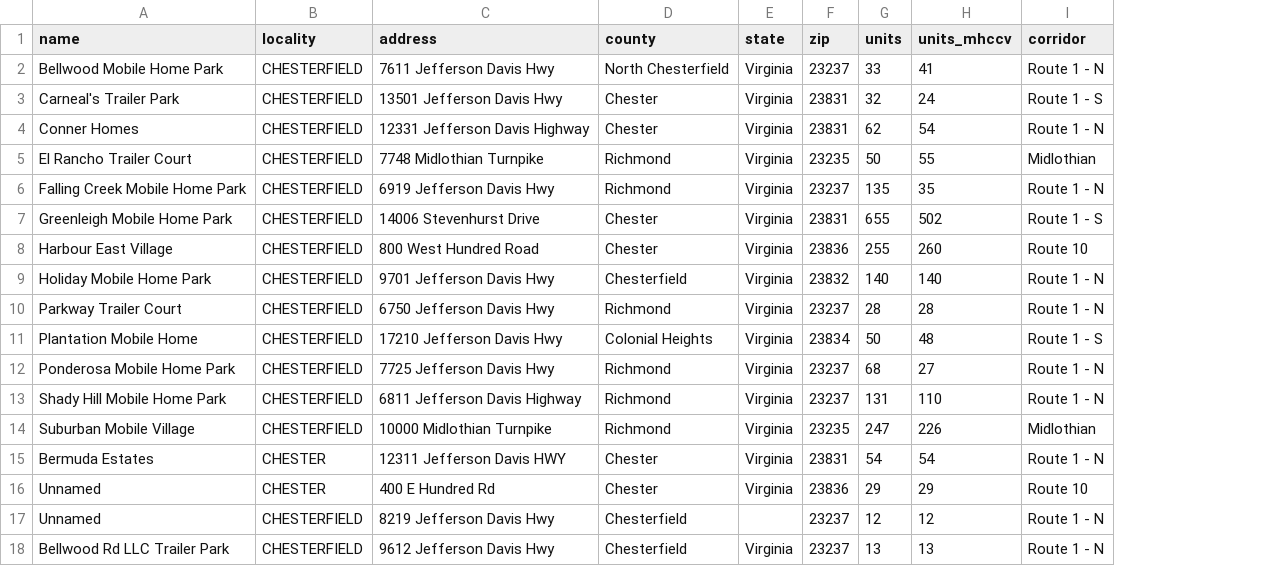
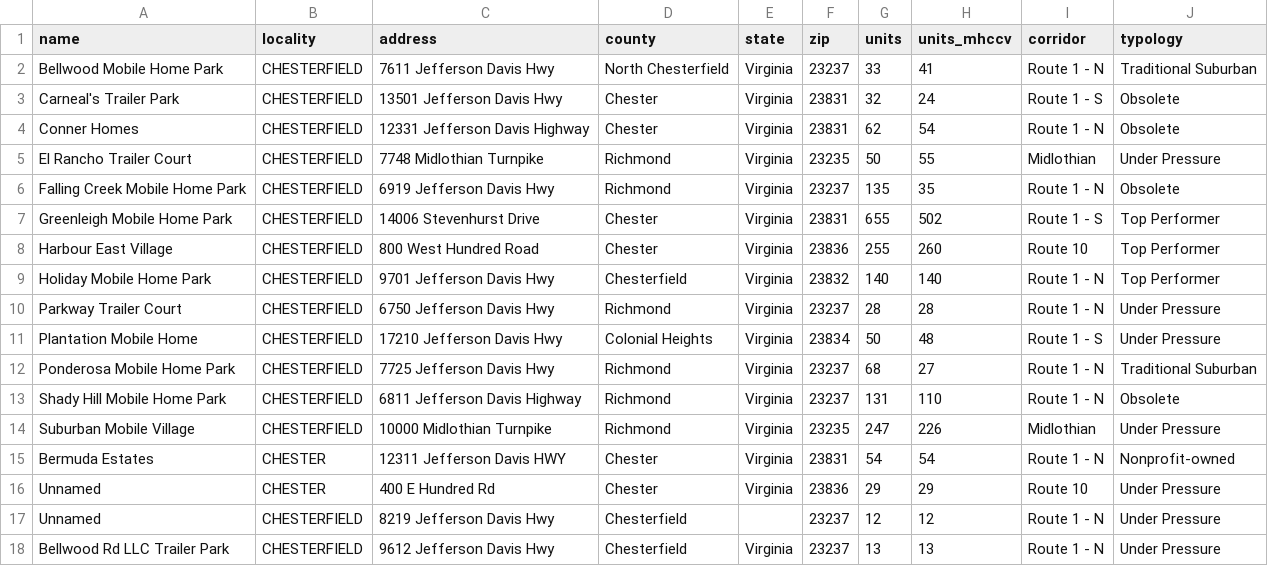
Before and after one commit to hdadvisors/chesterfield-market-analysis, a CSV file: data/mhccv_chesterfield.csv, drawn as a sheet; the diff names each change by its address in the sheet, - before the commit and + after, or states it on an @@ line.

```diff
--- a/data/mhccv_chesterfield.csv
+++ b/data/mhccv_chesterfield.csv
+column J (typology), rows 2-18: Traditional Suburban | Obsolete | Obsolete | Under Pressure | Obsolete | Top Performer | Top Performer | Top Performer | Under Pressure | Under Pressure | Traditional Suburban | Obsolete | Under Pressure | Nonprofit-owned | Under Pressure | Under Pressure | Under Pressure
```
Also changed, not shown: 1 other file.
